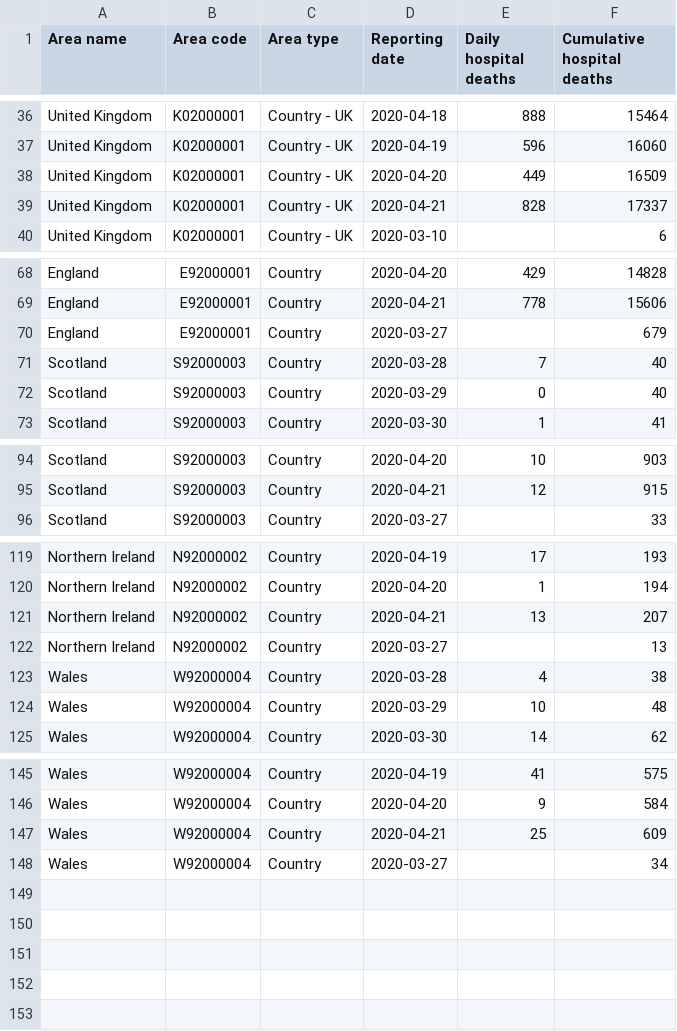
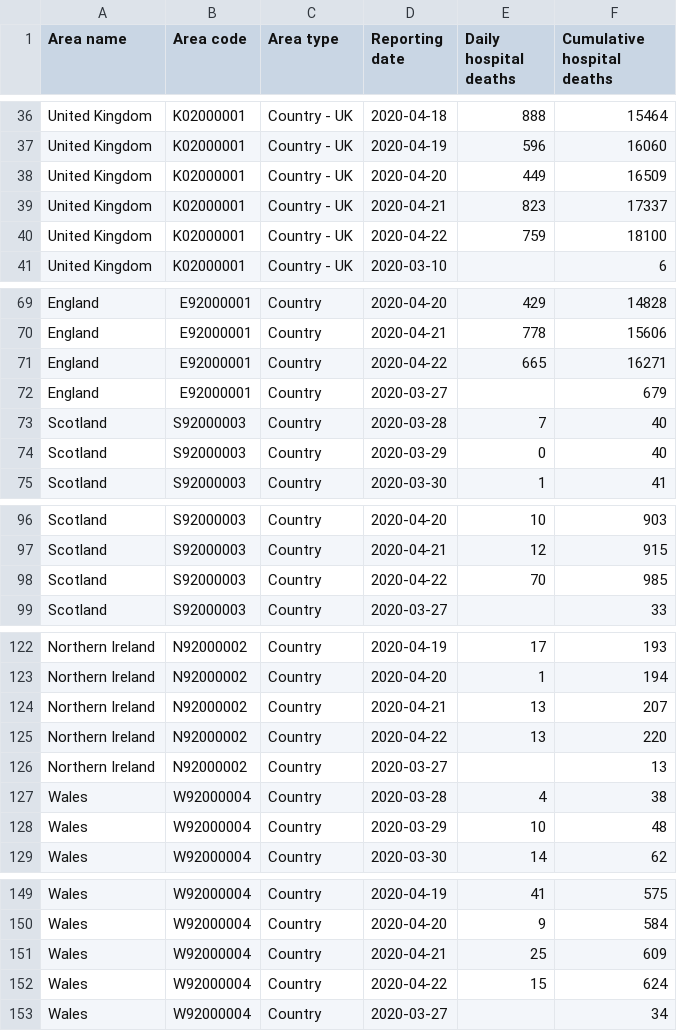
Before and after one commit to maxeyre/COVID-19, a CSV file: data_scraper/data/original/coronavirus-deaths.csv, drawn as a sheet; only a part is shown, gaps mark what is left out.

Commit message:
“scrape”

```diff
--- a/data_scraper/data/original/coronavirus-deaths.csv
+++ b/data_scraper/data/original/coronavirus-deaths.csv
@@ -38,3 +38,4 @@
 "United Kingdom","K02000001","Country - UK","2020-04-20",449,16509
-"United Kingdom","K02000001","Country - UK","2020-04-21",828,17337
+"United Kingdom","K02000001","Country - UK","2020-04-21",823,17337
+"United Kingdom","K02000001","Country - UK","2020-04-22",759,18100
 "United Kingdom","K02000001","Country - UK","2020-03-10",,6
@@ -69,2 +70,3 @@
 "England","E92000001","Country","2020-04-21",778,15606
+"England","E92000001","Country","2020-04-22",665,16271
 "England","E92000001","Country","2020-03-27",,679
@@ -95,2 +97,3 @@
 "Scotland","S92000003","Country","2020-04-21",12,915
+"Scotland","S92000003","Country","2020-04-22",70,985
 "Scotland","S92000003","Country","2020-03-27",,33
@@ -121,2 +124,3 @@
 "Northern Ireland","N92000002","Country","2020-04-21",13,207
+"Northern Ireland","N92000002","Country","2020-04-22",13,220
 "Northern Ireland","N92000002","Country","2020-03-27",,13
@@ -147,2 +151,3 @@
 "Wales","W92000004","Country","2020-04-21",25,609
+"Wales","W92000004","Country","2020-04-22",15,624
 "Wales","W92000004","Country","2020-03-27",,34
```
Also changed, not shown: data_scraper/data/processed/JHU_100-cases.csv, data_scraper/data/processed/JHU_5-deaths.csv, 4 other files.
